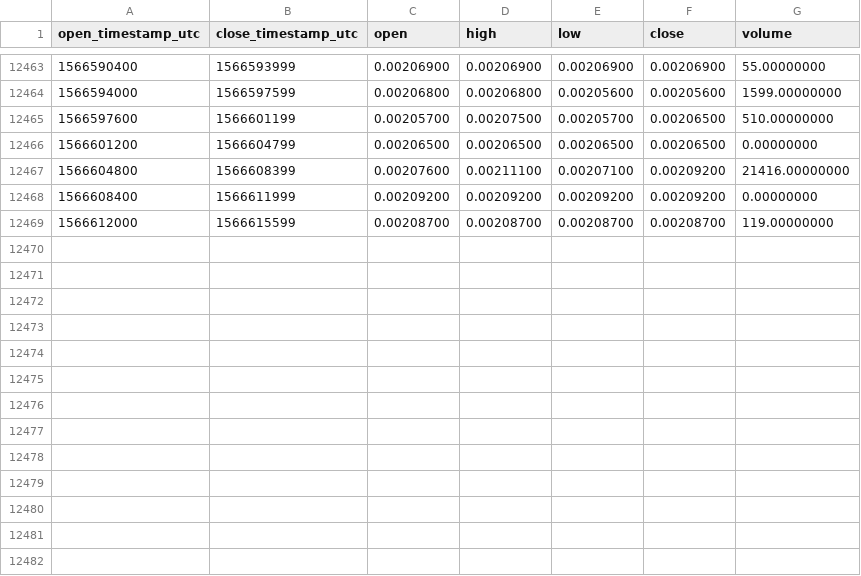
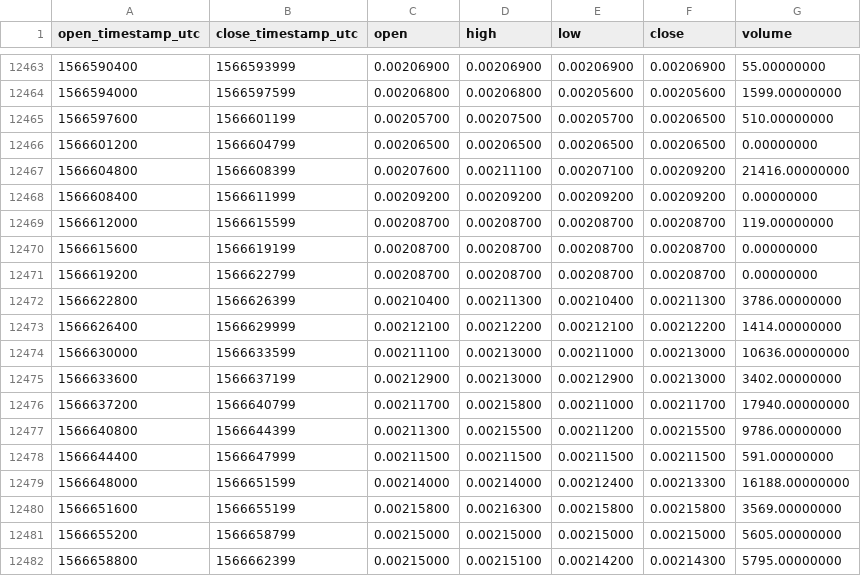
Before and after one commit to cryptobigbro/binance-XEMBNB, a CSV file: binance-XEMBNB-1h.csv, drawn as a sheet; only a part is shown, gaps mark what is left out.

Commit message:
Update OHLCV data.

```diff
--- a/binance-XEMBNB-1h.csv
+++ b/binance-XEMBNB-1h.csv
@@ -12469 +12469,14 @@ open_timestamp_utc,close_timestamp_utc,open,high,low,close,volume
 1566612000,1566615599,0.00208700,0.00208700,0.00208700,0.00208700,119.00000000
+1566615600,1566619199,0.00208700,0.00208700,0.00208700,0.00208700,0.00000000
+1566619200,1566622799,0.00208700,0.00208700,0.00208700,0.00208700,0.00000000
+1566622800,1566626399,0.00210400,0.00211300,0.00210400,0.00211300,3786.00000000
+1566626400,1566629999,0.00212100,0.00212200,0.00212100,0.00212200,1414.00000000
+1566630000,1566633599,0.00211100,0.00213000,0.00211000,0.00213000,10636.00000000
+1566633600,1566637199,0.00212900,0.00213000,0.00212900,0.00213000,3402.00000000
+1566637200,1566640799,0.00211700,0.00215800,0.00211000,0.00211700,17940.00000000
+1566640800,1566644399,0.00211300,0.00215500,0.00211200,0.00215500,9786.00000000
+1566644400,1566647999,0.00211500,0.00211500,0.00211500,0.00211500,591.00000000
+1566648000,1566651599,0.00214000,0.00214000,0.00212400,0.00213300,16188.00000000
+1566651600,1566655199,0.00215800,0.00216300,0.00215800,0.00215800,3569.00000000
+1566655200,1566658799,0.00215000,0.00215000,0.00215000,0.00215000,5605.00000000
+1566658800,1566662399,0.00215000,0.00215100,0.00214200,0.00214300,5795.00000000
```
